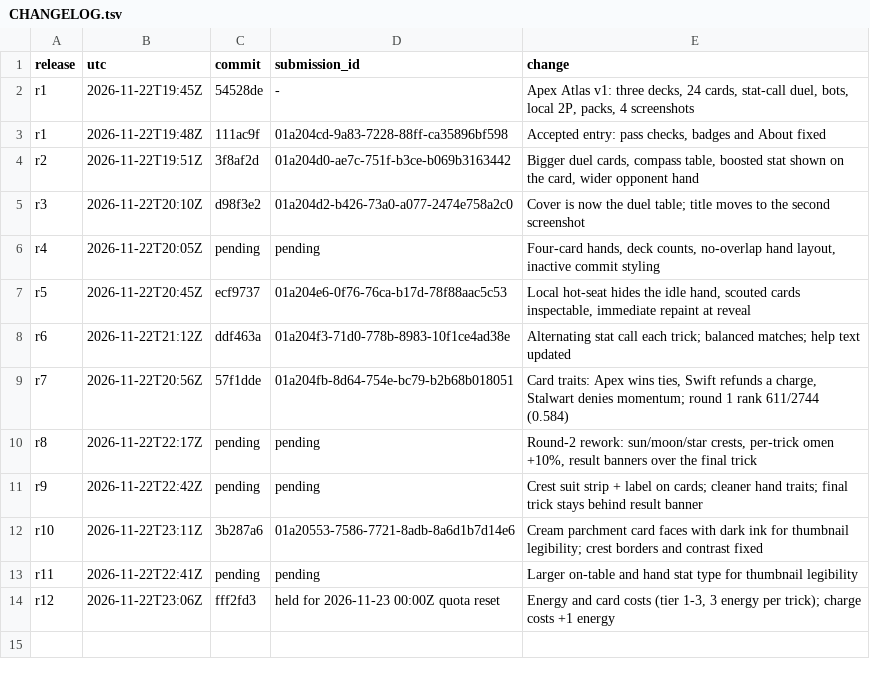
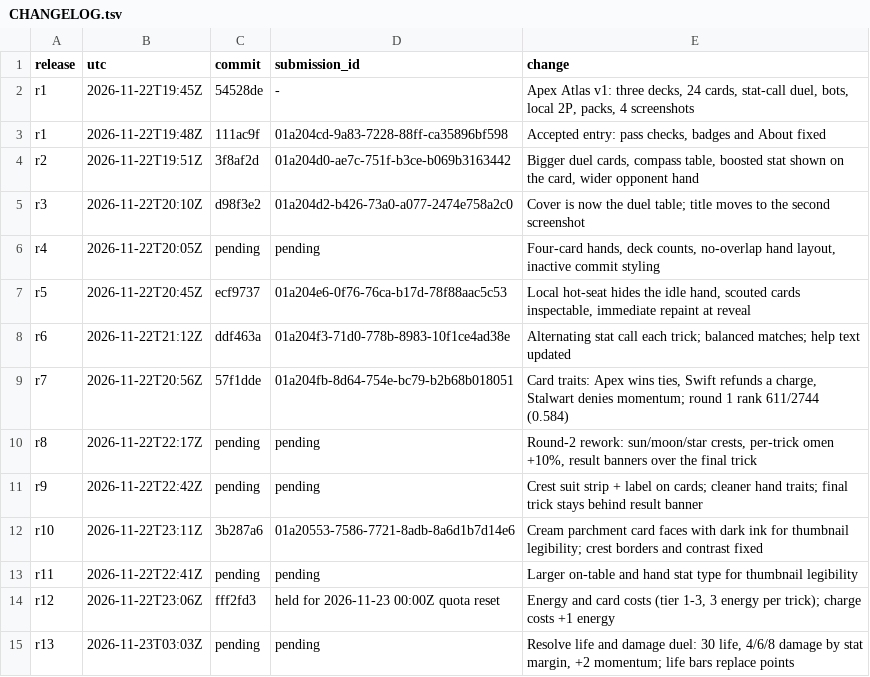
Before and after one commit to trolloks/trolloks-apex-atlas, a TSV file: CHANGELOG.tsv, drawn as a sheet.

Commit message:
Turn points into a Resolve life duel with damage

```diff
--- a/CHANGELOG.tsv
+++ b/CHANGELOG.tsv
@@ -14 +14,2 @@ r11	2026-11-22T22:41Z	pending	pending	Larger on-table and hand stat type for thu
 r12	2026-11-22T23:06Z	fff2fd3	held for 2026-11-23 00:00Z quota reset	Energy and card costs (tier 1-3, 3 energy per trick); charge costs +1 energy
+r13	2026-11-23T03:03Z	pending	pending	Resolve life and damage duel: 30 life, 4/6/8 damage by stat margin, +2 momentum; life bars replace points
```
Also changed, not shown: 10 other files.
